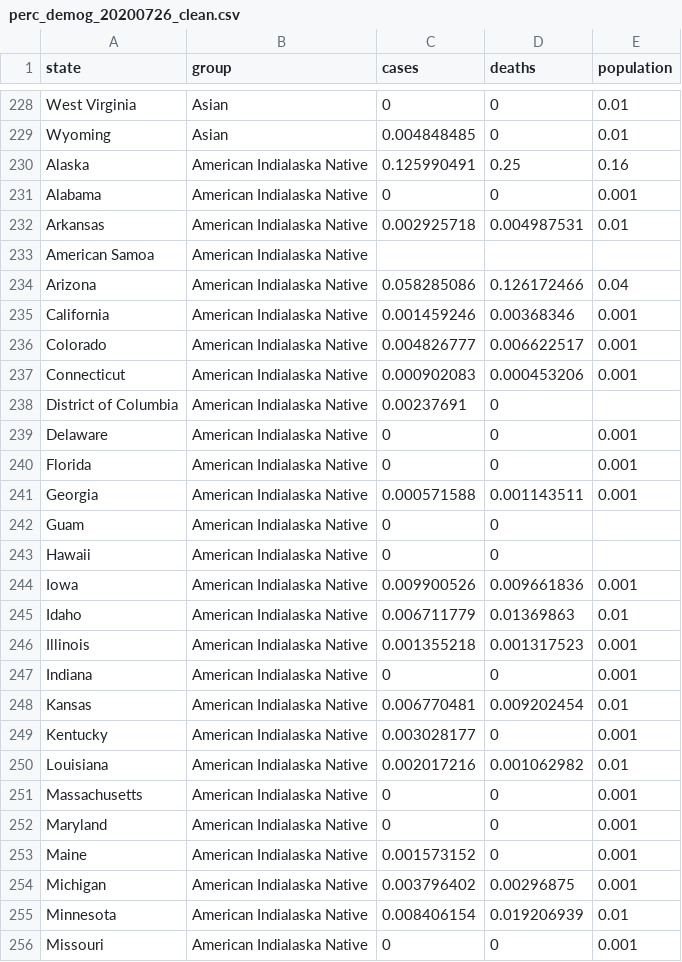
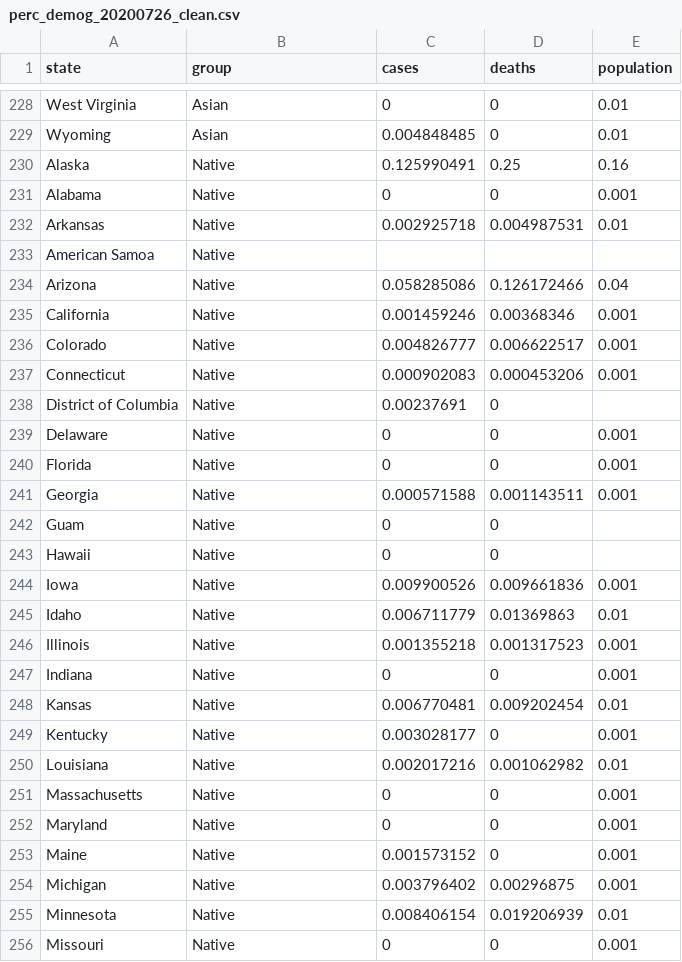
Before and after one commit to JulesGarrett/JulesGarrett.github.io, a CSV file: perc_demog_20200726_clean.csv, drawn as a sheet; only a part is shown, gaps mark what is left out; the diff covers the shown part only.

```diff
--- a/perc_demog_20200726_clean.csv
+++ b/perc_demog_20200726_clean.csv
@@ -229,28 +229,28 @@ West Virginia,Asian,0,0,0.01
 Wyoming,Asian,0.004848485,0,0.01
-Alaska,American Indialaska Native,0.125990491,0.25,0.16
-Alabama,American Indialaska Native,0,0,0.001
-Arkansas,American Indialaska Native,0.002925718,0.004987531,0.01
-American Samoa,American Indialaska Native,,,
-Arizona,American Indialaska Native,0.058285086,0.126172466,0.04
-California,American Indialaska Native,0.001459246,0.00368346,0.001
-Colorado,American Indialaska Native,0.004826777,0.006622517,0.001
-Connecticut,American Indialaska Native,0.000902083,0.000453206,0.001
-District of Columbia,American Indialaska Native,0.00237691,0,
-Delaware,American Indialaska Native,0,0,0.001
-Florida,American Indialaska Native,0,0,0.001
-Georgia,American Indialaska Native,0.000571588,0.001143511,0.001
-Guam,American Indialaska Native,0,0,
-Hawaii,American Indialaska Native,0,0,
-Iowa,American Indialaska Native,0.009900526,0.009661836,0.001
-Idaho,American Indialaska Native,0.006711779,0.01369863,0.01
-Illinois,American Indialaska Native,0.001355218,0.001317523,0.001
-Indiana,American Indialaska Native,0,0,0.001
-Kansas,American Indialaska Native,0.006770481,0.009202454,0.01
-Kentucky,American Indialaska Native,0.003028177,0,0.001
-Louisiana,American Indialaska Native,0.002017216,0.001062982,0.01
-Massachusetts,American Indialaska Native,0,0,0.001
-Maryland,American Indialaska Native,0,0,0.001
-Maine,American Indialaska Native,0.001573152,0,0.001
-Michigan,American Indialaska Native,0.003796402,0.00296875,0.001
-Minnesota,American Indialaska Native,0.008406154,0.019206939,0.01
-Missouri,American Indialaska Native,0,0,0.001
+Alaska,Native,0.125990491,0.25,0.16
+Alabama,Native,0,0,0.001
+Arkansas,Native,0.002925718,0.004987531,0.01
+American Samoa,Native,,,
+Arizona,Native,0.058285086,0.126172466,0.04
+California,Native,0.001459246,0.00368346,0.001
+Colorado,Native,0.004826777,0.006622517,0.001
+Connecticut,Native,0.000902083,0.000453206,0.001
+District of Columbia,Native,0.00237691,0,
+Delaware,Native,0,0,0.001
+Florida,Native,0,0,0.001
+Georgia,Native,0.000571588,0.001143511,0.001
+Guam,Native,0,0,
+Hawaii,Native,0,0,
+Iowa,Native,0.009900526,0.009661836,0.001
+Idaho,Native,0.006711779,0.01369863,0.01
+Illinois,Native,0.001355218,0.001317523,0.001
+Indiana,Native,0,0,0.001
+Kansas,Native,0.006770481,0.009202454,0.01
+Kentucky,Native,0.003028177,0,0.001
+Louisiana,Native,0.002017216,0.001062982,0.01
+Massachusetts,Native,0,0,0.001
+Maryland,Native,0,0,0.001
+Maine,Native,0.001573152,0,0.001
+Michigan,Native,0.003796402,0.00296875,0.001
+Minnesota,Native,0.008406154,0.019206939,0.01
+Missouri,Native,0,0,0.001
```
Also changed, not shown: 87 edited cells elsewhere in this file, 1 other file.
